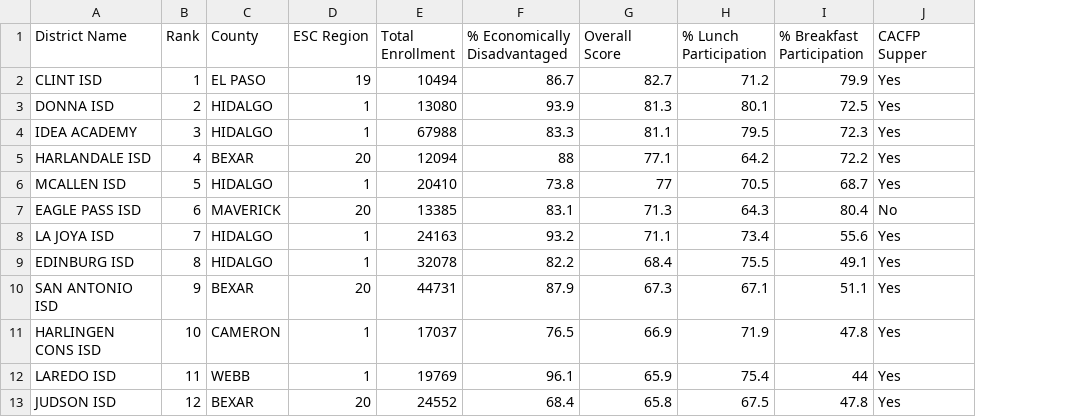
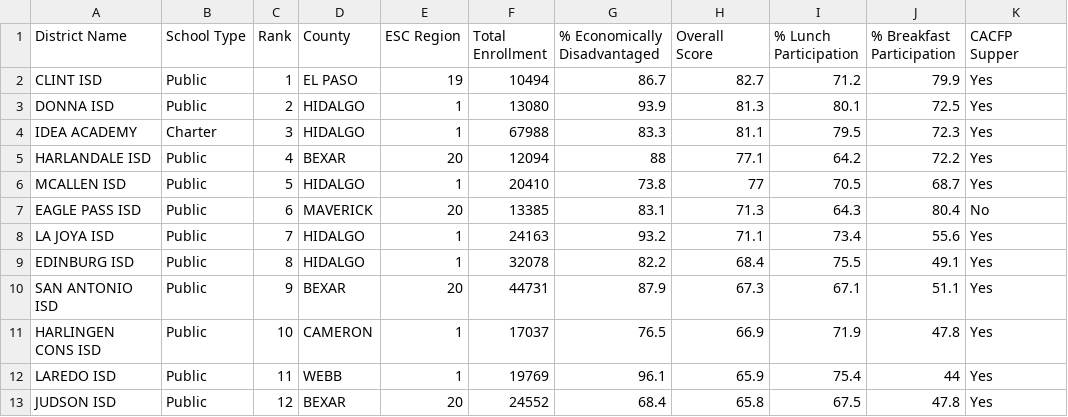
Before and after one commit to amyshuff/Food-Rankings-2021-2022, a CSV file: foodrankings_PY22_10k.csv, drawn as a sheet; only a part is shown; the diff names each change by its address in the sheet, - before the commit and + after, or states it on an @@ line.

Commit message:
Added charter school district information

```diff
--- a/foodrankings_PY22_10k.csv
+++ b/foodrankings_PY22_10k.csv
+column B (School Type), rows 2-13: Public | Public | Charter | Public | Public | Public | Public | Public | Public | Public | Public | Public
```
Also changed, not shown: foodrankings_PY22_50k.csv, 2 other files.
